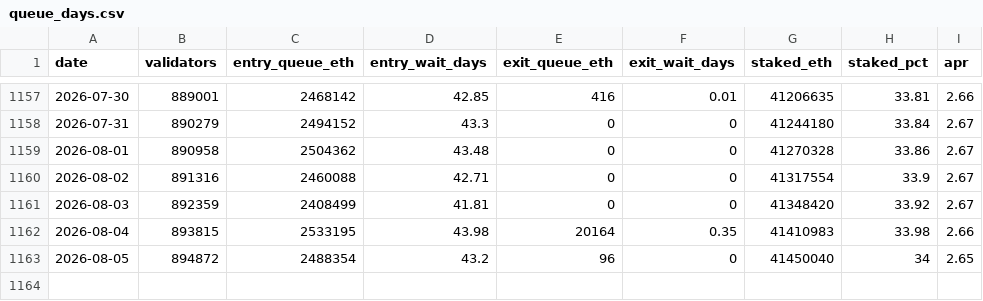
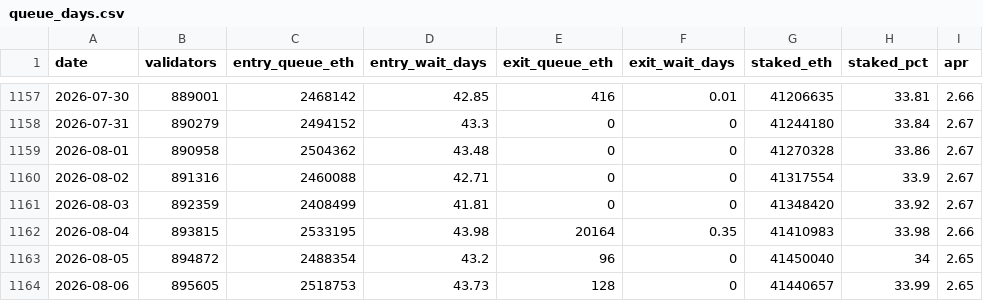
Before and after one commit to jeremyanichols/exit-watch-site, a CSV file: data/queue_days.csv, drawn as a sheet; only a part is shown, gaps mark what is left out.

```diff
--- a/data/queue_days.csv
+++ b/data/queue_days.csv
@@ -1163 +1163,2 @@ date,validators,entry_queue_eth,entry_wait_days,exit_queue_eth,exit_wait_days,st
 2026-08-05,894872,2488354,43.2,96,0,41450040,34,2.65
+2026-08-06,895605,2518753,43.73,128,0,41440657,33.99,2.65
```
Also changed, not shown: data/composition.csv, 4 other files.
